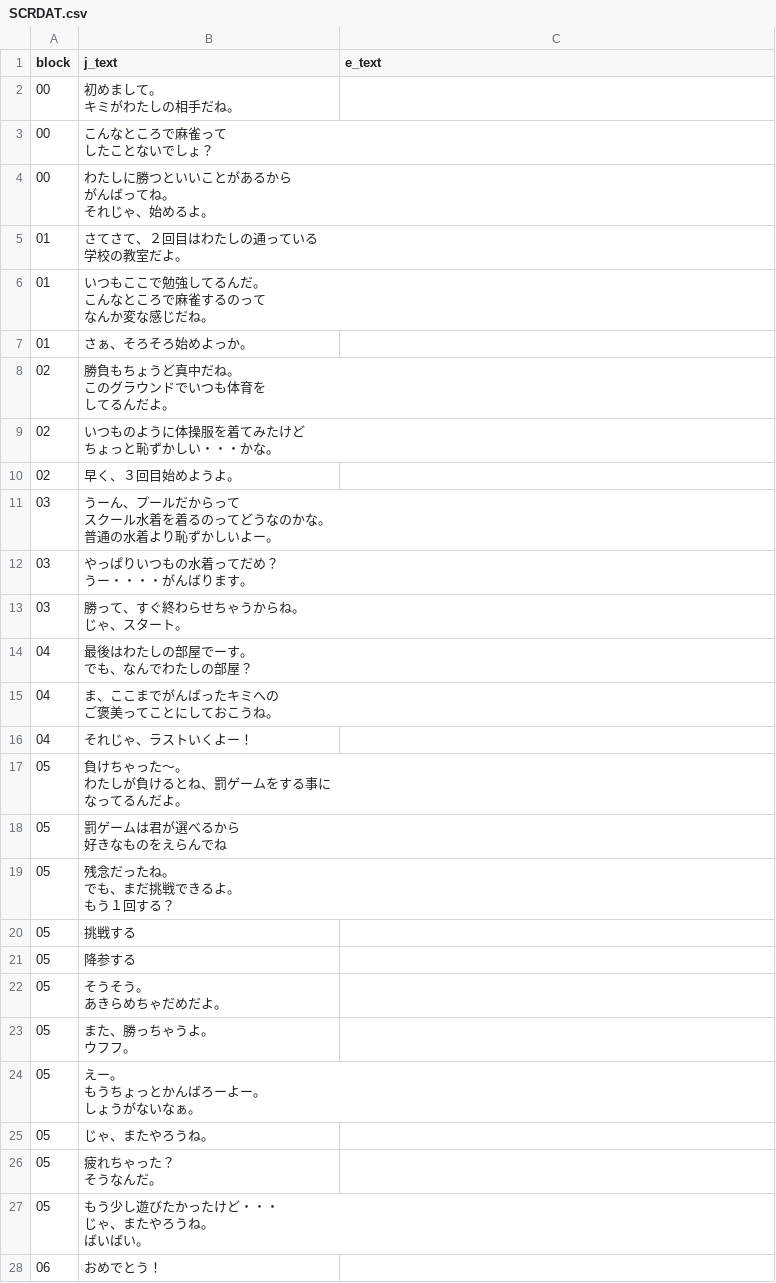
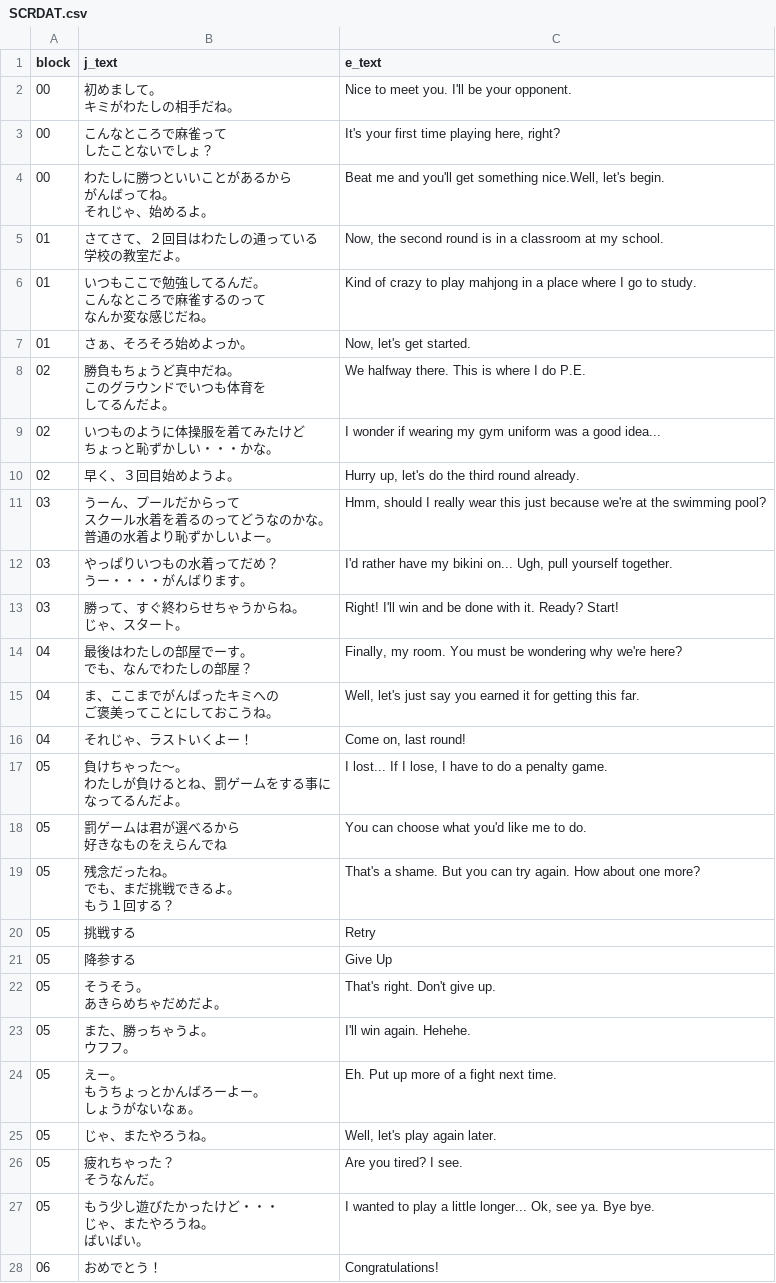
Before and after one commit to ScatterdBrain/Love-Mahjong-English-Translation-Patch, a CSV file: text/SCRDAT.csv, drawn as a sheet; only a part is shown; the diff covers the shown part only.

Commit message:
Add files via upload

```diff
--- a/text/SCRDAT.csv
+++ b/text/SCRDAT.csv
@@ -1,56 +1,56 @@
 "block";"j_text";"e_text"
-"00";"初めまして。
-キミがわたしの相手だね。";
-"00";"こんなところで麻雀って
-したことないでしょ？";
-"00";"わたしに勝つといいことがあるから
-がんばってね。
-それじゃ、始めるよ。";
-"01";"さてさて、２回目はわたしの通っている
-学校の教室だよ。";
-"01";"いつもここで勉強してるんだ。
-こんなところで麻雀するのって
-なんか変な感じだね。";
-"01";"さぁ、そろそろ始めよっか。";
-"02";"勝負もちょうど真中だね。
-このグラウンドでいつも体育を
-してるんだよ。";
-"02";"いつものように体操服を着てみたけど
-ちょっと恥ずかしい・・・かな。";
-"02";"早く、３回目始めようよ。";
-"03";"うーん、プールだからって
-スクール水着を着るのってどうなのかな。
-普通の水着より恥ずかしいよー。";
-"03";"やっぱりいつもの水着ってだめ？
-うー・・・・がんばります。";
-"03";"勝って、すぐ終わらせちゃうからね。
-じゃ、スタート。";
-"04";"最後はわたしの部屋でーす。
-でも、なんでわたしの部屋？";
-"04";"ま、ここまでがんばったキミへの
-ご褒美ってことにしておこうね。";
-"04";"それじゃ、ラストいくよー！";
-"05";"負けちゃった～。
-わたしが負けるとね、罰ゲームをする事に
-なってるんだよ。";
-"05";"罰ゲームは君が選べるから
-好きなものをえらんでね";
-"05";"残念だったね。
-でも、まだ挑戦できるよ。
-もう１回する？";
-"05";"挑戦する";
-"05";"降参する";
-"05";"そうそう。
-あきらめちゃだめだよ。";
-"05";"また、勝っちゃうよ。
-ウフフ。";
-"05";"えー。
-もうちょっとかんばろーよー。
-しょうがないなぁ。";
-"05";"じゃ、またやろうね。";
-"05";"疲れちゃった？
-そうなんだ。";
-"05";"もう少し遊びたかったけど・・・
-じゃ、またやろうね。
-ばいばい。";
-"06";"おめでとう！";
+"00";"初めまして。
+キミがわたしの相手だね。";"Nice to meet you. I'll be your opponent."
+"00";"こんなところで麻雀って
+したことないでしょ？";"It's your first time playing here, right?"
+"00";"わたしに勝つといいことがあるから
+がんばってね。
+それじゃ、始めるよ。";"Beat me and you'll get something nice.Well, let's begin."
+"01";"さてさて、２回目はわたしの通っている
+学校の教室だよ。";"Now, the second round is in a classroom at my school."
+"01";"いつもここで勉強してるんだ。
+こんなところで麻雀するのって
+なんか変な感じだね。";"Kind of crazy to play mahjong in a place where I go to study."
+"01";"さぁ、そろそろ始めよっか。";"Now, let's get started."
+"02";"勝負もちょうど真中だね。
+このグラウンドでいつも体育を
+してるんだよ。";"We halfway there. This is where I do P.E."
+"02";"いつものように体操服を着てみたけど
+ちょっと恥ずかしい・・・かな。";"I wonder if wearing my gym uniform was a good idea..."
+"02";"早く、３回目始めようよ。";"Hurry up, let's do the third round already."
+"03";"うーん、プールだからって
+スクール水着を着るのってどうなのかな。
+普通の水着より恥ずかしいよー。";"Hmm, should I really wear this just because we're at the swimming pool?"
+"03";"やっぱりいつもの水着ってだめ？
+うー・・・・がんばります。";"I'd rather have my bikini on... Ugh, pull yourself together."
+"03";"勝って、すぐ終わらせちゃうからね。
+じゃ、スタート。";"Right! I'll win and be done with it. Ready? Start!"
+"04";"最後はわたしの部屋でーす。
+でも、なんでわたしの部屋？";"Finally, my room. You must be wondering why we're here?"
+"04";"ま、ここまでがんばったキミへの
+ご褒美ってことにしておこうね。";"Well, let's just say you earned it for getting this far."
+"04";"それじゃ、ラストいくよー！";"Come on, last round!"
+"05";"負けちゃった～。
+わたしが負けるとね、罰ゲームをする事に
+なってるんだよ。";"I lost... If I lose, I have to do a penalty game."
+"05";"罰ゲームは君が選べるから
+好きなものをえらんでね";"You can choose what you'd like me to do."
+"05";"残念だったね。
+でも、まだ挑戦できるよ。
+もう１回する？";"That's a shame. But you can try again. How about one more?"
+"05";"挑戦する";"Retry"
+"05";"降参する";"Give Up"
+"05";"そうそう。
+あきらめちゃだめだよ。";"That's right. Don't give up."
+"05";"また、勝っちゃうよ。
+ウフフ。";"I'll win again. Hehehe."
+"05";"えー。
+もうちょっとかんばろーよー。
+しょうがないなぁ。";"Eh. Put up more of a fight next time."
+"05";"じゃ、またやろうね。";"Well, let's play again later."
+"05";"疲れちゃった？
+そうなんだ。";"Are you tired? I see."
+"05";"もう少し遊びたかったけど・・・
+じゃ、またやろうね。
+ばいばい。";"I wanted to play a little longer... Ok, see ya. Bye bye."
+"06";"おめでとう！";"Congratulations!"
```
Also changed, not shown: 85 edited cells elsewhere in this file.
